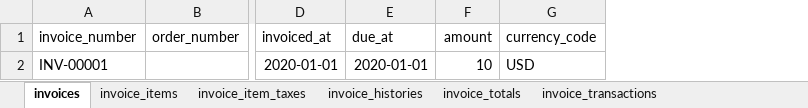
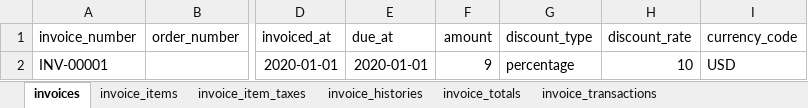
Before and after one commit to akaunting/akaunting, an Excel workbook: public/files/import/invoices.xlsx, sheet invoices, drawn as a sheet; only a part is shown, gaps mark what is left out; values as stored, in another font and other column widths than the file's, no borders; the diff names each change by its address in the sheet, - before the commit and + after, or states it on an @@ line.

```diff
--- a/public/files/import/invoices.xlsx (sheet invoices)
+++ b/public/files/import/invoices.xlsx (sheet invoices)
+column G (discount_type), row 2: percentage
+column H (discount_rate), row 2: 10
-F2 (amount): 10
+F2 (amount): 9
```
Also changed, not shown: sheet invoice_totals, sheet invoice_histories, sheet invoice_transactions, public/files/import/bills.xlsx, public/files/import/recurring-bills.xlsx, 1 other file.
